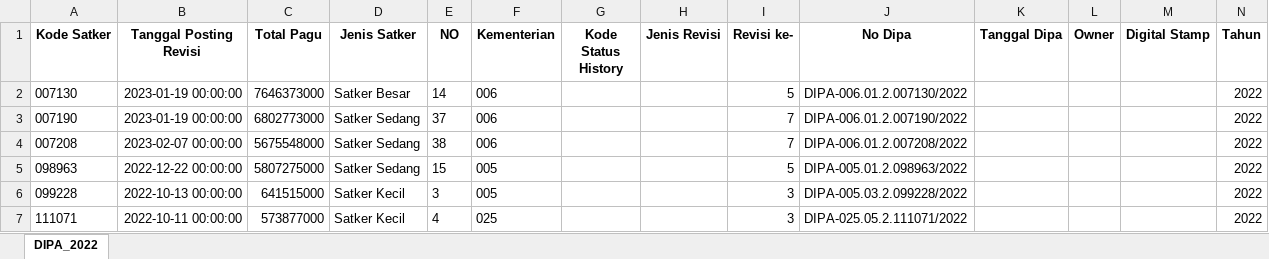
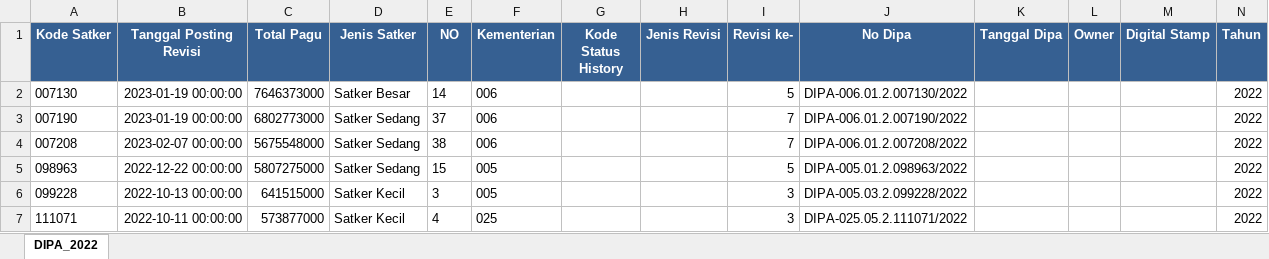
Before and after one commit to Diahayuningtyas092/IKPA_BATURAJA, an Excel workbook: DATA_DIPA/DIPA_2022.xlsx, sheet DIPA_2022, drawn as a sheet; only a part is shown; values as stored, in another font and other column widths than the file's, no borders; the diff covers the shown part only; the diff names each change by its address in the sheet, - before the commit and + after, or states it on an @@ line.

Commit message:
Update DIPA_2022.xlsx

```diff
--- a/DATA_DIPA/DIPA_2022.xlsx (sheet DIPA_2022)
+++ b/DATA_DIPA/DIPA_2022.xlsx (sheet DIPA_2022)
@@ A1:N1 fill: none → #366092, text colour: black → #FFFFFF @@
```
Also changed, not shown: cell formats elsewhere in this sheet.
